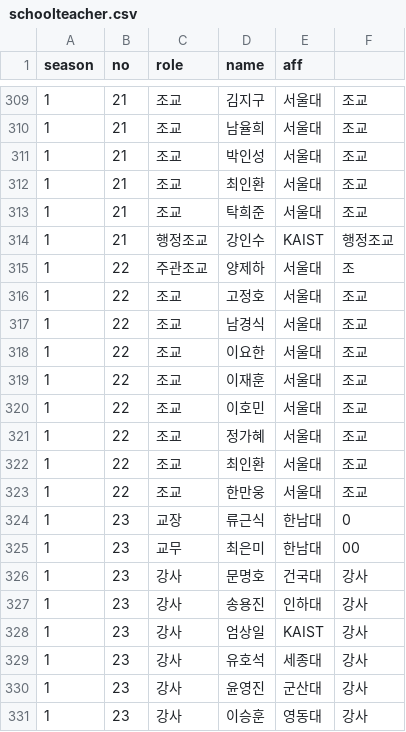
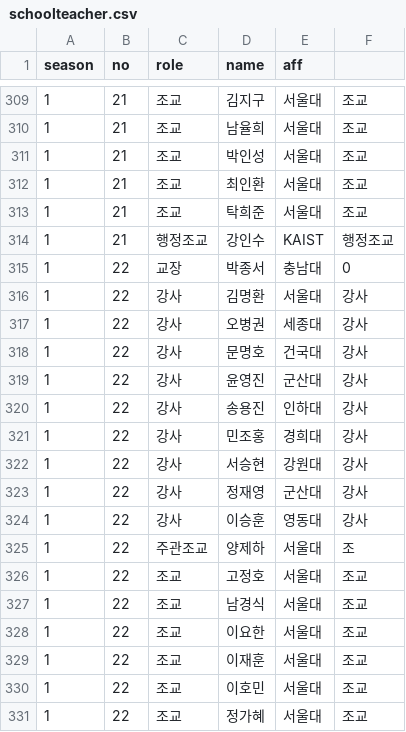
Before and after one commit to imo-korea/imo-korea.github.io, a CSV file: _data/schoolteacher.csv, drawn as a sheet; only a part is shown, gaps mark what is left out; the shorter side is filled out with more unchanged rows; the diff names each change by its address in the sheet, - before the commit and + after, or states it on an @@ line.

```diff
--- a/_data/schoolteacher.csv
+++ b/_data/schoolteacher.csv
+row 315: 1 | 22 | 교장 | 박종서 | 충남대 | 0
+row 316: 1 | 22 | 강사 | 김명환 | 서울대 | 강사
+row 317: 1 | 22 | 강사 | 오병권 | 세종대 | 강사
+row 318: 1 | 22 | 강사 | 문명호 | 건국대 | 강사
+row 319: 1 | 22 | 강사 | 윤영진 | 군산대 | 강사
+row 320: 1 | 22 | 강사 | 송용진 | 인하대 | 강사
+row 321: 1 | 22 | 강사 | 민조홍 | 경희대 | 강사
+row 322: 1 | 22 | 강사 | 서승현 | 강원대 | 강사
+row 323: 1 | 22 | 강사 | 정재영 | 군산대 | 강사
+row 324: 1 | 22 | 강사 | 이승훈 | 영동대 | 강사
```
Also changed, not shown: 2 other files.
